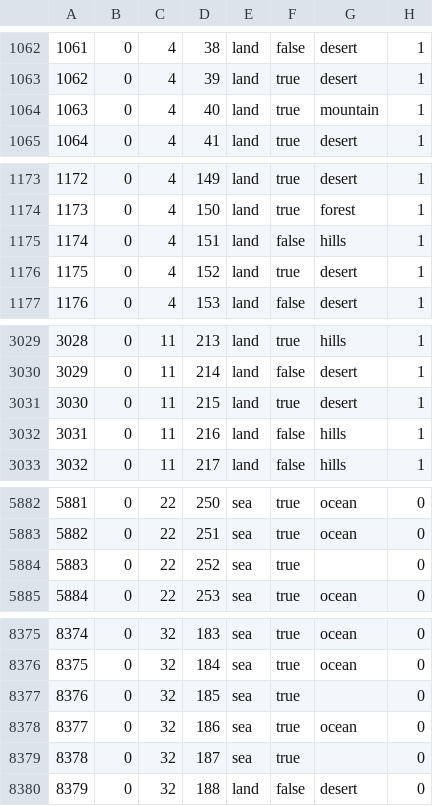
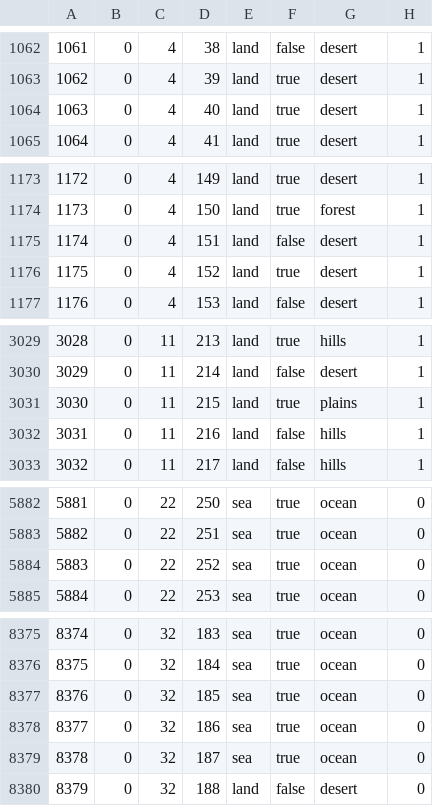
Before and after one commit to OWBDevTeam/mod, a CSV file: falloutmod/map/definition.csv, drawn as a sheet; only a part is shown, gaps mark what is left out.

```diff
--- a/falloutmod/map/definition.csv
+++ b/falloutmod/map/definition.csv
@@ -1063,3 +1063,3 @@
 1062;0;4;39;land;true;desert;1
-1063;0;4;40;land;true;mountain;1
+1063;0;4;40;land;true;desert;1
 1064;0;4;41;land;true;desert;1
@@ -1174,3 +1174,3 @@
 1173;0;4;150;land;true;forest;1
-1174;0;4;151;land;false;hills;1
+1174;0;4;151;land;false;desert;1
 1175;0;4;152;land;true;desert;1
@@ -3030,3 +3030,3 @@
 3029;0;11;214;land;false;desert;1
-3030;0;11;215;land;true;desert;1
+3030;0;11;215;land;true;plains;1
 3031;0;11;216;land;false;hills;1
@@ -5883,3 +5883,3 @@
 5882;0;22;251;sea;true;ocean;0
-5883;0;22;252;sea;true;;0
+5883;0;22;252;sea;true;ocean;0
 5884;0;22;253;sea;true;ocean;0
@@ -8376,5 +8376,5 @@
 8375;0;32;184;sea;true;ocean;0
-8376;0;32;185;sea;true;;0
+8376;0;32;185;sea;true;ocean;0
 8377;0;32;186;sea;true;ocean;0
-8378;0;32;187;sea;true;;0
+8378;0;32;187;sea;true;ocean;0
 8379;0;32;188;land;false;desert;0
```
Also changed, not shown: 8 other files.
